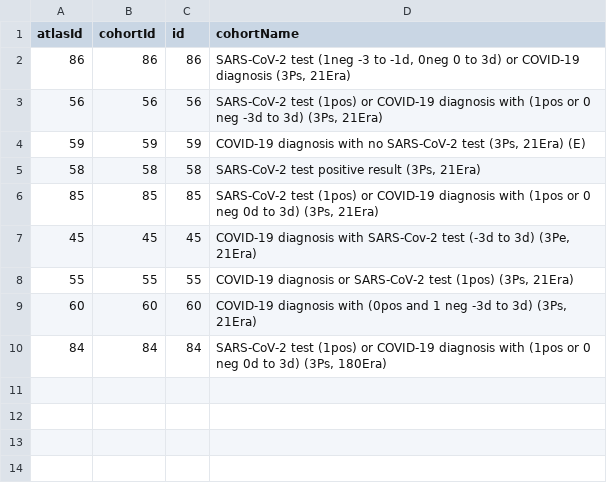
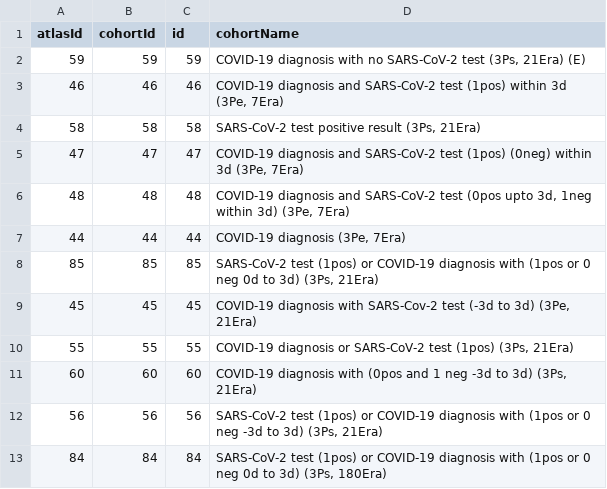
Before and after one commit to ohdsi-studies/CovidPhenotype, a CSV file: inst/settings/CohortsToCreate.csv, drawn as a sheet.

```diff
--- a/inst/settings/CohortsToCreate.csv
+++ b/inst/settings/CohortsToCreate.csv
@@ -1,6 +1,8 @@
 atlasId,cohortId,id,cohortName
-86,86,86,"SARS-CoV-2 test (1neg -3 to -1d, 0neg 0 to 3d) or COVID-19 diagnosis (3Ps, 21Era)"
-56,56,56,"SARS-CoV-2 test (1pos) or COVID-19 diagnosis with (1pos or 0 neg -3d to 3d) (3Ps, 21Era)"
 59,59,59,"COVID-19 diagnosis with no SARS-CoV-2 test (3Ps, 21Era) (E)"
+46,46,46,"COVID-19 diagnosis and SARS-CoV-2 test (1pos) within 3d (3Pe, 7Era)"
 58,58,58,"SARS-CoV-2 test positive result (3Ps, 21Era)"
+47,47,47,"COVID-19 diagnosis and SARS-CoV-2 test (1pos) (0neg) within 3d (3Pe, 7Era)"
+48,48,48,"COVID-19 diagnosis and SARS-CoV-2 test (0pos upto 3d, 1neg within 3d) (3Pe, 7Era)"
+44,44,44,"COVID-19 diagnosis (3Pe, 7Era)"
 85,85,85,"SARS-CoV-2 test (1pos) or COVID-19 diagnosis with (1pos or 0 neg 0d to 3d) (3Ps, 21Era)"
@@ -9,2 +11,3 @@ atlasId,cohortId,id,cohortName
 60,60,60,"COVID-19 diagnosis with (0pos and 1 neg -3d to 3d) (3Ps, 21Era)"
+56,56,56,"SARS-CoV-2 test (1pos) or COVID-19 diagnosis with (1pos or 0 neg -3d to 3d) (3Ps, 21Era)"
 84,84,84,"SARS-CoV-2 test (1pos) or COVID-19 diagnosis with (1pos or 0 neg 0d to 3d) (3Ps, 180Era)"
```
Also changed, not shown: 17 other files.
